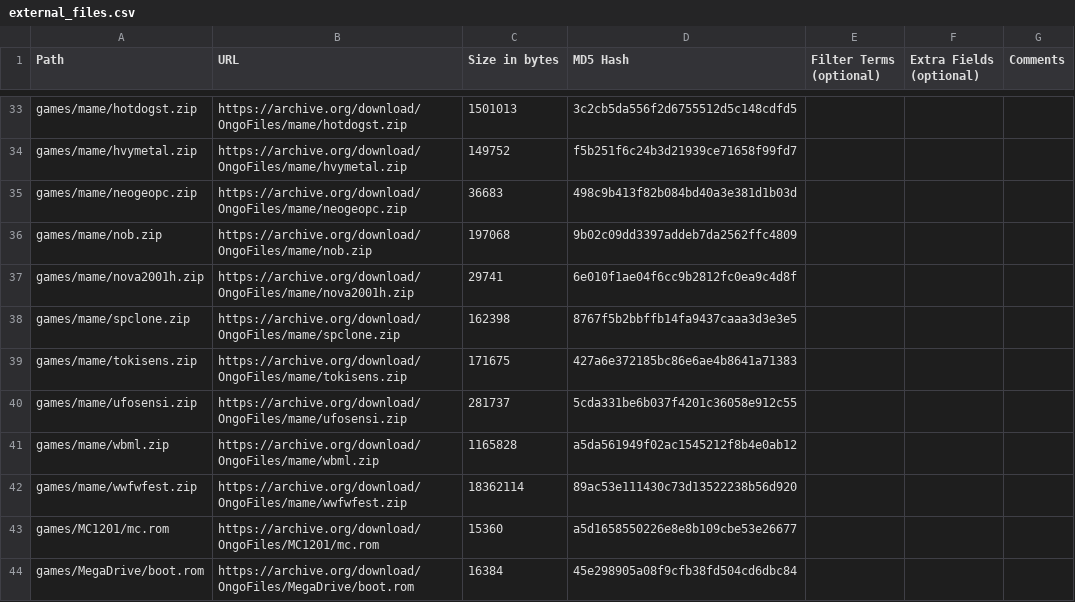
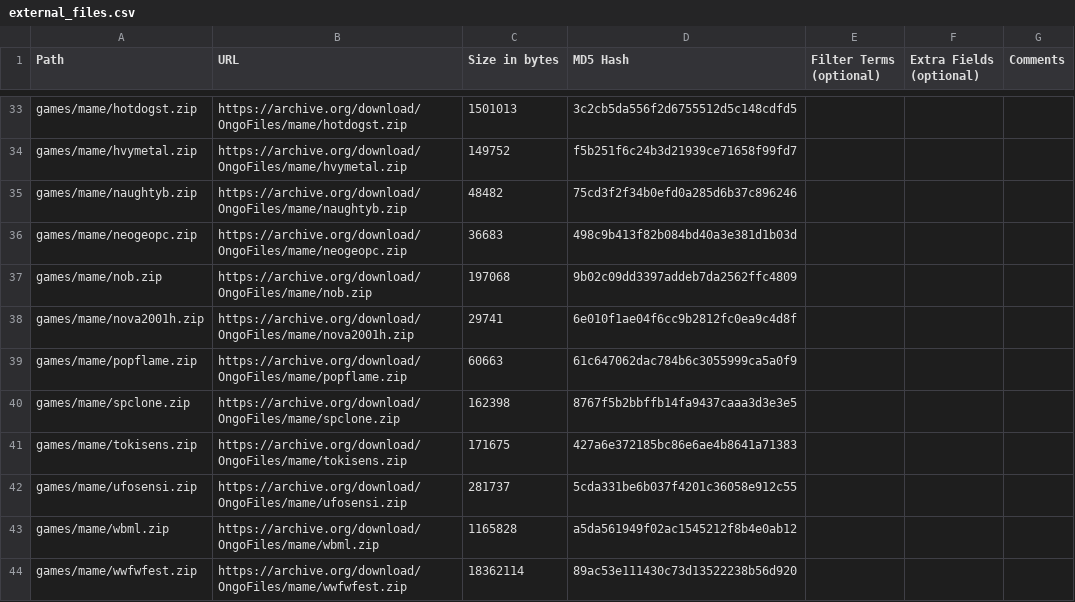
Before and after one commit to OngoGablogian/MiSTer_Ongo, a CSV file: external_files.csv, drawn as a sheet; only a part is shown, gaps mark what is left out; the shorter side is filled out with more unchanged rows.

```diff
--- a/external_files.csv
+++ b/external_files.csv
@@ -34,2 +34,3 @@ games/mame/hotdogst.zip,https://archive.org/download/OngoFiles/mame/hotdogst.zip
 games/mame/hvymetal.zip,https://archive.org/download/OngoFiles/mame/hvymetal.zip,"149752",f5b251f6c24b3d21939ce71658f99fd7,,,
+games/mame/naughtyb.zip,https://archive.org/download/OngoFiles/mame/naughtyb.zip,"48482",75cd3f2f34b0efd0a285d6b37c896246,,,
 games/mame/neogeopc.zip,https://archive.org/download/OngoFiles/mame/neogeopc.zip,"36683",498c9b413f82b084bd40a3e381d1b03d,,,
@@ -37,2 +38,3 @@ games/mame/nob.zip,https://archive.org/download/OngoFiles/mame/nob.zip,"197068",
 games/mame/nova2001h.zip,https://archive.org/download/OngoFiles/mame/nova2001h.zip,"29741",6e010f1ae04f6cc9b2812fc0ea9c4d8f,,,
+games/mame/popflame.zip,https://archive.org/download/OngoFiles/mame/popflame.zip,"60663",61c647062dac784b6c3055999ca5a0f9,,,
 games/mame/spclone.zip,https://archive.org/download/OngoFiles/mame/spclone.zip,"162398",8767f5b2bbffb14fa9437caaa3d3e3e5,,,
```
Also changed, not shown: 4 other files.
